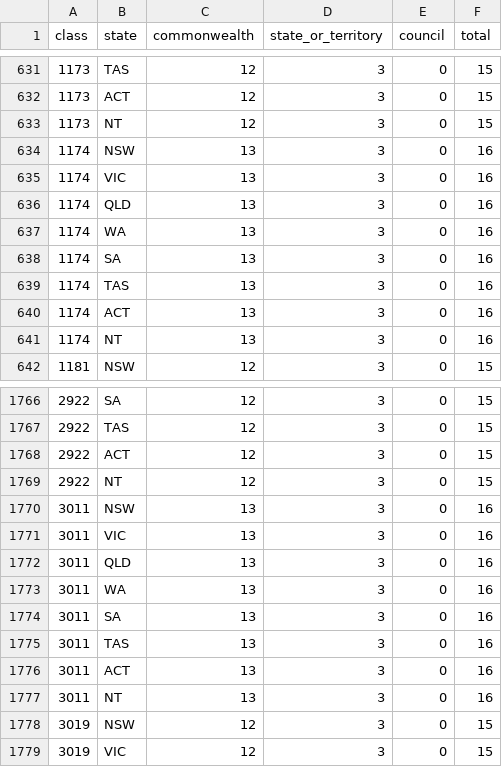
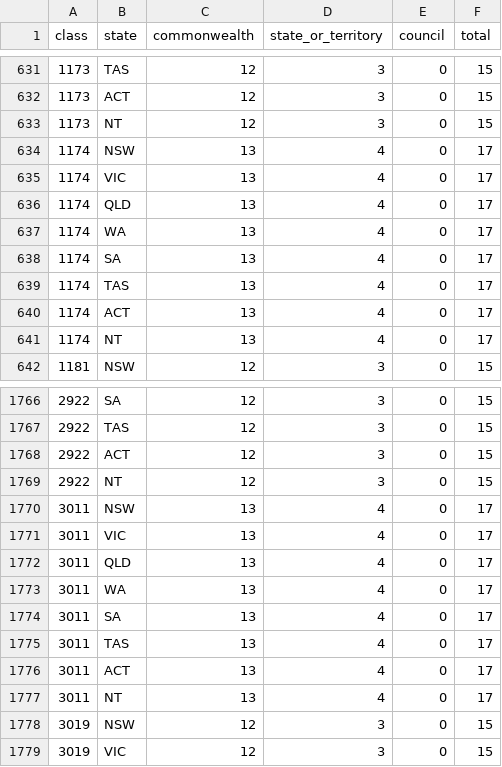
Before and after one commit to jabthebeer/Competition-in-Australia-analysis, a CSV file: data/processed/legislation/links_summary.csv, drawn as a sheet; only a part is shown, gaps mark what is left out; the diff covers the shown part only.

```diff
--- a/data/processed/legislation/links_summary.csv
+++ b/data/processed/legislation/links_summary.csv
@@ -633,10 +633,10 @@ class,state,commonwealth,state_or_territory,council,total
 1173,NT,12,3,0,15
-1174,NSW,13,3,0,16
-1174,VIC,13,3,0,16
-1174,QLD,13,3,0,16
-1174,WA,13,3,0,16
-1174,SA,13,3,0,16
-1174,TAS,13,3,0,16
-1174,ACT,13,3,0,16
-1174,NT,13,3,0,16
+1174,NSW,13,4,0,17
+1174,VIC,13,4,0,17
+1174,QLD,13,4,0,17
+1174,WA,13,4,0,17
+1174,SA,13,4,0,17
+1174,TAS,13,4,0,17
+1174,ACT,13,4,0,17
+1174,NT,13,4,0,17
 1181,NSW,12,3,0,15
@@ -1769,10 +1769,10 @@ class,state,commonwealth,state_or_territory,council,total
 2922,NT,12,3,0,15
-3011,NSW,13,3,0,16
-3011,VIC,13,3,0,16
-3011,QLD,13,3,0,16
-3011,WA,13,3,0,16
-3011,SA,13,3,0,16
-3011,TAS,13,3,0,16
-3011,ACT,13,3,0,16
-3011,NT,13,3,0,16
+3011,NSW,13,4,0,17
+3011,VIC,13,4,0,17
+3011,QLD,13,4,0,17
+3011,WA,13,4,0,17
+3011,SA,13,4,0,17
+3011,TAS,13,4,0,17
+3011,ACT,13,4,0,17
+3011,NT,13,4,0,17
 3019,NSW,12,3,0,15
```
Also changed, not shown: 52 edited cells elsewhere in this file, 32 other files.
